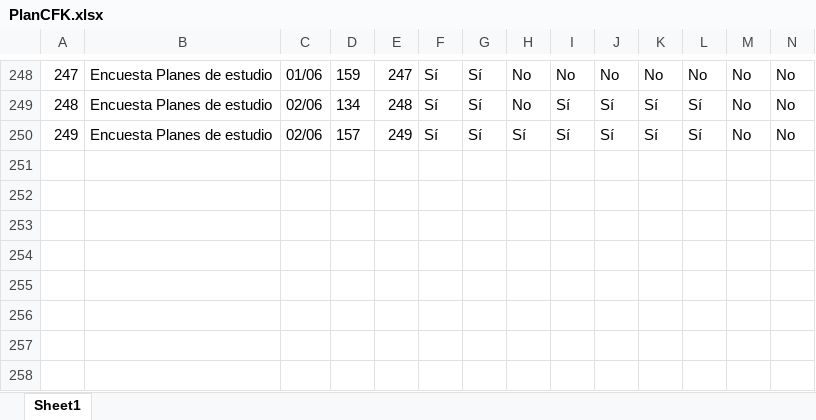
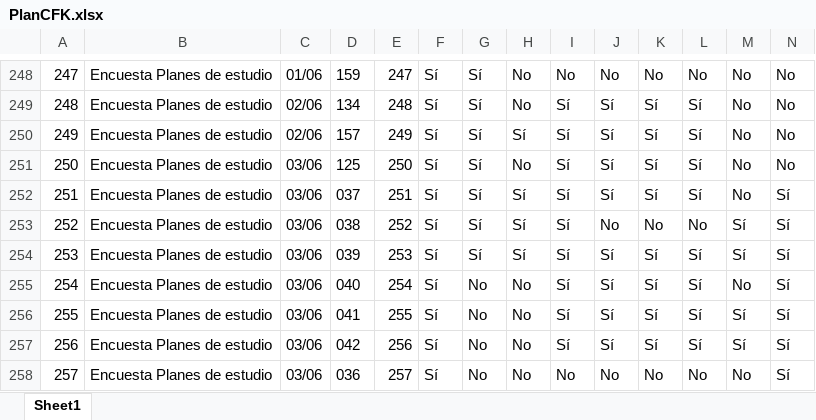
Before and after one commit to Grupo-Informatica-Educativa/CFK2022, an Excel workbook: data/descargables/PlanCFK.xlsx, sheet Sheet1, drawn as a sheet; only a part is shown, gaps mark what is left out; values as stored, in another font and other column widths than the file's, no borders; rows hold the shown columns only; the diff names each change by its address in the sheet, - before the commit and + after, or states it on an @@ line.

```diff
--- a/data/descargables/PlanCFK.xlsx (sheet Sheet1)
+++ b/data/descargables/PlanCFK.xlsx (sheet Sheet1)
+row 251: 250 | Encuesta Planes de estudio | 03/06 | 125 | 250 | Sí | Sí | No | Sí | Sí | Sí | Sí | No | No
+row 252: 251 | Encuesta Planes de estudio | 03/06 | 037 | 251 | Sí | Sí | Sí | Sí | Sí | Sí | Sí | No | Sí
+row 253: 252 | Encuesta Planes de estudio | 03/06 | 038 | 252 | Sí | Sí | Sí | Sí | No | No | No | Sí | Sí
+row 254: 253 | Encuesta Planes de estudio | 03/06 | 039 | 253 | Sí | Sí | Sí | Sí | Sí | Sí | Sí | Sí | Sí
+row 255: 254 | Encuesta Planes de estudio | 03/06 | 040 | 254 | Sí | No | No | Sí | Sí | Sí | Sí | No | Sí
+row 256: 255 | Encuesta Planes de estudio | 03/06 | 041 | 255 | Sí | No | No | Sí | Sí | Sí | Sí | Sí | Sí
+row 257: 256 | Encuesta Planes de estudio | 03/06 | 042 | 256 | Sí | No | No | Sí | Sí | Sí | Sí | Sí | Sí
+row 258: 257 | Encuesta Planes de estudio | 03/06 | 036 | 257 | Sí | No | No | No | No | No | No | No | Sí
```
Also changed, not shown: data/descargables/DirectivosCFK.xlsx, data/descargables/InstrumentosCFK.xlsx, 14 other files.
